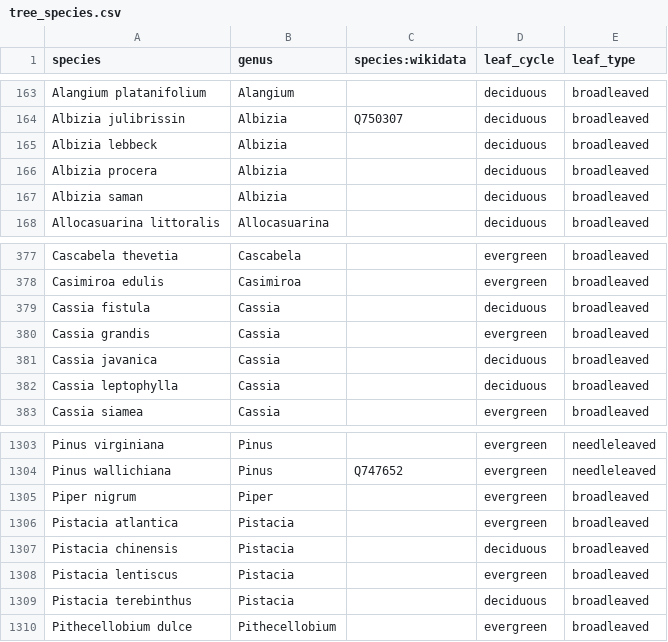
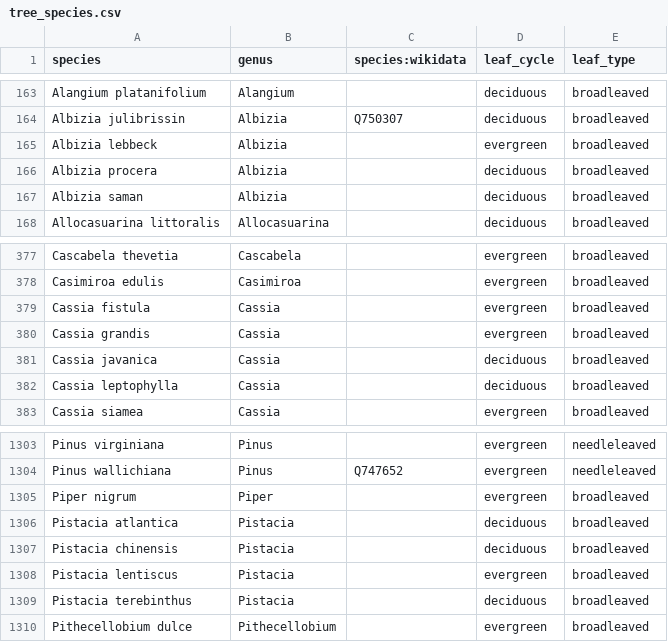
Before and after one commit to Zkir/UrbanEye3D, a CSV file: src/main/resources/data/tree_species.csv, drawn as a sheet; only a part is shown, gaps mark what is left out.

```diff
--- a/src/main/resources/data/tree_species.csv
+++ b/src/main/resources/data/tree_species.csv
@@ -164,3 +164,3 @@ Alangium platanifolium,Alangium,,deciduous,broadleaved
 Albizia julibrissin,Albizia,Q750307,deciduous,broadleaved
-Albizia lebbeck,Albizia,,deciduous,broadleaved
+Albizia lebbeck,Albizia,,evergreen,broadleaved
 Albizia procera,Albizia,,deciduous,broadleaved
@@ -378,3 +378,3 @@ Cascabela thevetia,Cascabela,,evergreen,broadleaved
 Casimiroa edulis,Casimiroa,,evergreen,broadleaved
-Cassia fistula,Cassia,,deciduous,broadleaved
+Cassia fistula,Cassia,,evergreen,broadleaved
 Cassia grandis,Cassia,,evergreen,broadleaved
@@ -1305,3 +1305,3 @@ Pinus wallichiana,Pinus,Q747652,evergreen,needleleaved
 Piper nigrum,Piper,,evergreen,broadleaved
-Pistacia atlantica,Pistacia,,evergreen,broadleaved
+Pistacia atlantica,Pistacia,,deciduous,broadleaved
 Pistacia chinensis,Pistacia,,deciduous,broadleaved
```
Also changed, not shown: misc/tree_typos-bak.csv, 3 other files.
